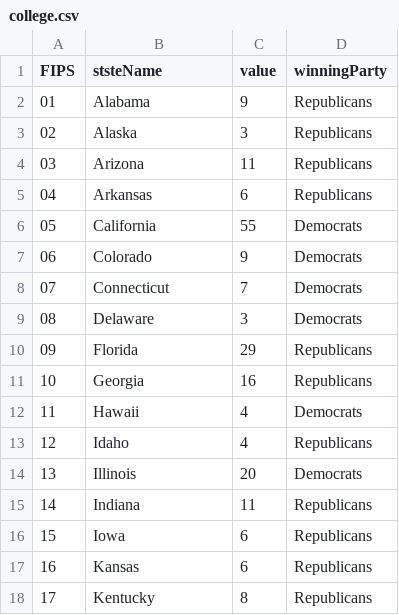
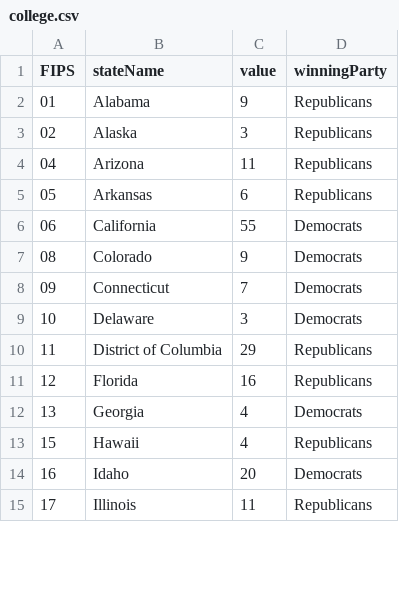
Before and after one commit to ft-interactive/visual-vocabulary-templates, a CSV file: extras/US 2020/choropleth-us-electoral colleges/college.csv, drawn as a sheet; only a part is shown; the diff covers the shown part only.

```diff
--- a/extras/US 2020/choropleth-us-electoral colleges/college.csv
+++ b/extras/US 2020/choropleth-us-electoral colleges/college.csv
@@ -1,18 +1,15 @@
-FIPS,ststeName,value,winningParty
+FIPS,stateName,value,winningParty
 01,Alabama,9,Republicans
 02,Alaska,3,Republicans
-03,Arizona,11,Republicans
-04,Arkansas,6,Republicans
-05,California,55,Democrats
-06,Colorado,9,Democrats
-07,Connecticut,7,Democrats
-08,Delaware,3,Democrats
-09,Florida,29,Republicans
-10,Georgia,16,Republicans
-11,Hawaii,4,Democrats
-12,Idaho,4,Republicans
-13,Illinois,20,Democrats
-14,Indiana,11,Republicans
-15,Iowa,6,Republicans
-16,Kansas,6,Republicans
-17,Kentucky,8,Republicans
+04,Arizona,11,Republicans
+05,Arkansas,6,Republicans
+06,California,55,Democrats
+08,Colorado,9,Democrats
+09,Connecticut,7,Democrats
+10,Delaware,3,Democrats
+11,District of Columbia,29,Republicans
+12,Florida,16,Republicans
+13,Georgia,4,Democrats
+15,Hawaii,4,Republicans
+16,Idaho,20,Democrats
+17,Illinois,11,Republicans
```
Also changed, not shown: 4 added rows, 2 removed rows and 85 edited cells elsewhere in this file, 2 other files.
